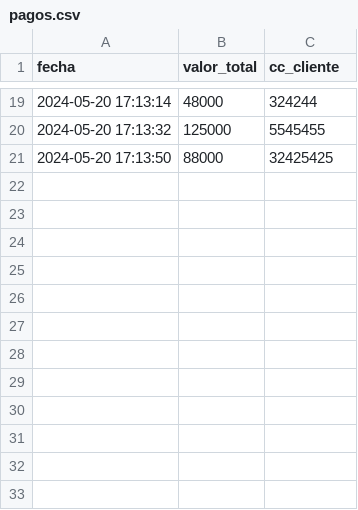
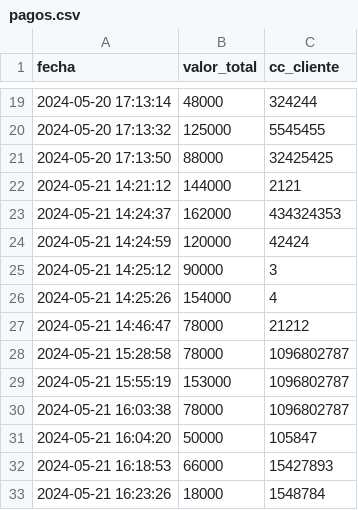
Before and after one commit to JavierEAcevedoN/Python-examples, a CSV file: Example9/Exercises/Exercise7/Tienda de maquillaje "Belleza Natural"/data/pagos.csv, drawn as a sheet; only a part is shown, gaps mark what is left out.

```diff
--- a/Example9/Exercises/Exercise7/Tienda de maquillaje "Belleza Natural"/data/pagos.csv
+++ b/Example9/Exercises/Exercise7/Tienda de maquillaje "Belleza Natural"/data/pagos.csv
@@ -21 +21,13 @@ fecha,valor_total,cc_cliente
 2024-05-20 17:13:50,88000,32425425
+2024-05-21 14:21:12,144000,2121
+2024-05-21 14:24:37,162000,434324353
+2024-05-21 14:24:59,120000,42424
+2024-05-21 14:25:12,90000,3
+2024-05-21 14:25:26,154000,4
+2024-05-21 14:46:47,78000,21212
+2024-05-21 15:28:58,78000,1096802787
+2024-05-21 15:55:19,153000,1096802787
+2024-05-21 16:03:38,78000,1096802787
+2024-05-21 16:04:20,50000,105847
+2024-05-21 16:18:53,66000,15427893
+2024-05-21 16:23:26,18000,1548784
```
Also changed, not shown: 4 other files.
